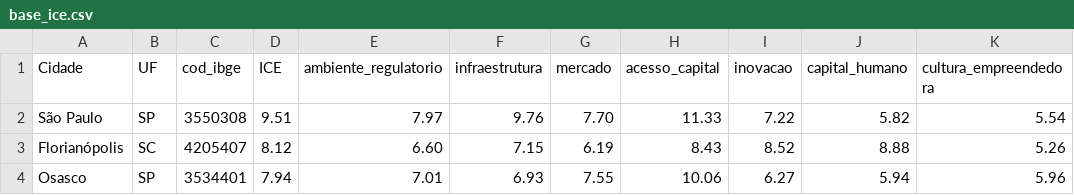
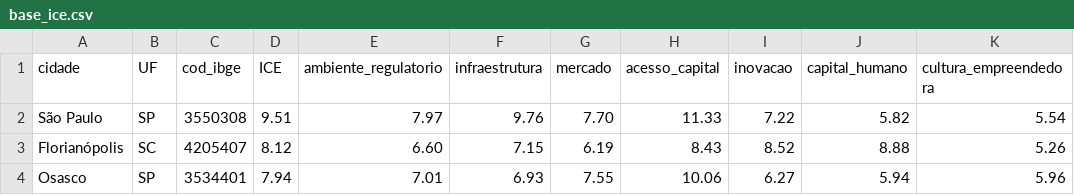
Before and after one commit to danielppagotto/R_empreendedorismo1, a CSV file: arquivos de bases/base_ice.csv, drawn as a sheet; only a part is shown.

Commit message:
Update base_ice.csv

```diff
--- a/arquivos de bases/base_ice.csv
+++ b/arquivos de bases/base_ice.csv
@@ -1,2 +1,2 @@
-Cidade;UF;cod_ibge;ICE;ambiente_regulatorio;infraestrutura;mercado;acesso_capital;inovacao;capital_humano;cultura_empreendedora
+cidade;UF;cod_ibge;ICE;ambiente_regulatorio;infraestrutura;mercado;acesso_capital;inovacao;capital_humano;cultura_empreendedora
 São Paulo;SP;3550308;9.51;7.97;9.76;7.70;11.33;7.22;5.82;5.54
```
